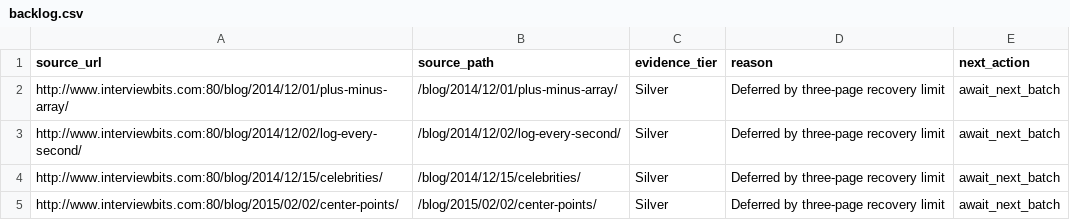
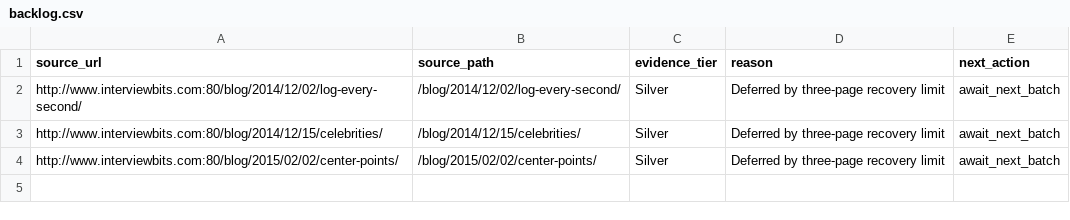
Before and after one commit to jazfox-cloud/algodrills, a CSV file: boilerplate/data/backlog.csv, drawn as a sheet; the diff names each change by its address in the sheet, - before the commit and + after, or states it on an @@ line.

Commit message:
Publish plus-minus array article

```diff
--- a/boilerplate/data/backlog.csv
+++ b/boilerplate/data/backlog.csv
-row 2: http://www.interviewbits.com:80/blog/2014/12/01/plus-minus-array/ | /blog/2014/12/01/plus-minus-array/ | Silver | Deferred by three-page recovery limit | await_next_batch
```
Also changed, not shown: boilerplate/data/url-inventory.csv, 11 other files.
